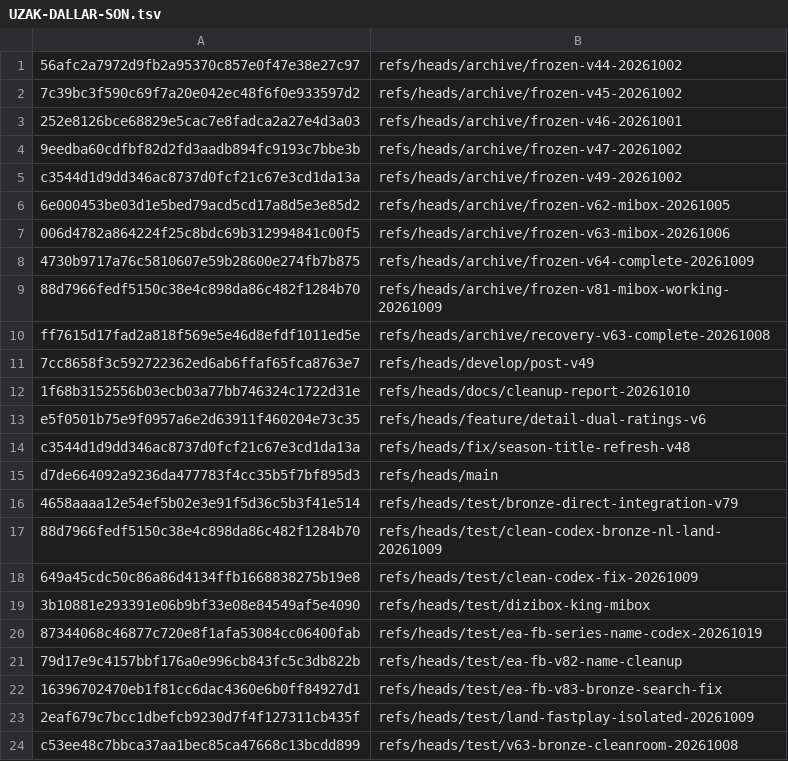
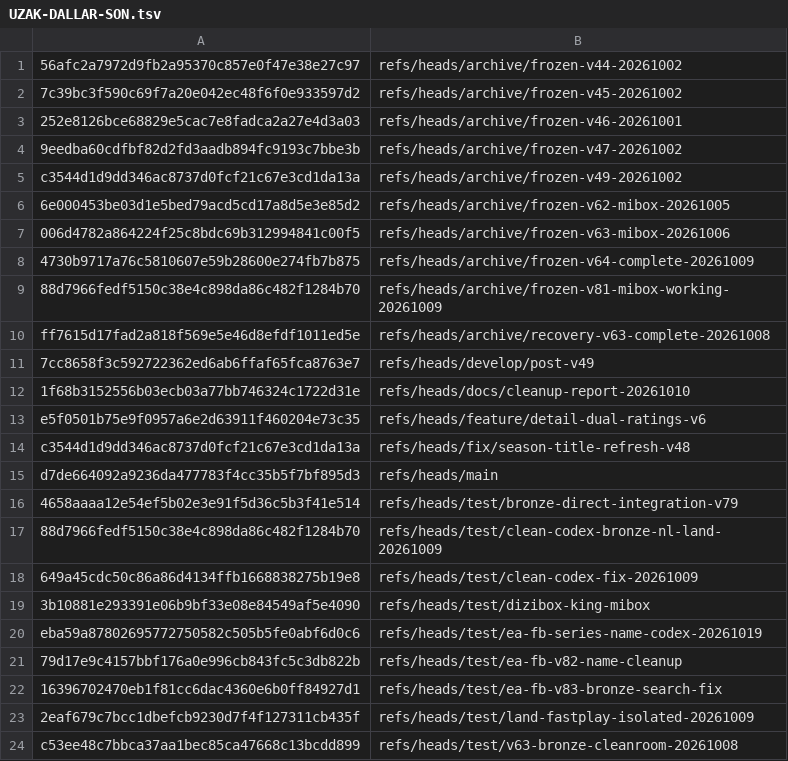
Before and after one commit to eaatabay/EA-FB, a TSV file: docs/series-name-codex/UZAK-DALLAR-SON.tsv, drawn as a sheet.

Commit message:
docs(series-test): record verified release and complete rollback handoff

```diff
--- a/docs/series-name-codex/UZAK-DALLAR-SON.tsv
+++ b/docs/series-name-codex/UZAK-DALLAR-SON.tsv
@@ -19,3 +19,3 @@ d7de664092a9236da477783f4cc35b5f7bf895d3	refs/heads/main
 3b10881e293391e06b9bf33e08e84549af5e4090	refs/heads/test/dizibox-king-mibox
-87344068c46877c720e8f1afa53084cc06400fab	refs/heads/test/ea-fb-series-name-codex-20261019
+eba59a87802695772750582c505b5fe0abf6d0c6	refs/heads/test/ea-fb-series-name-codex-20261019
 79d17e9c4157bbf176a0e996cb843fc5c3db822b	refs/heads/test/ea-fb-v82-name-cleanup
```
Also changed, not shown: 6 other files.
